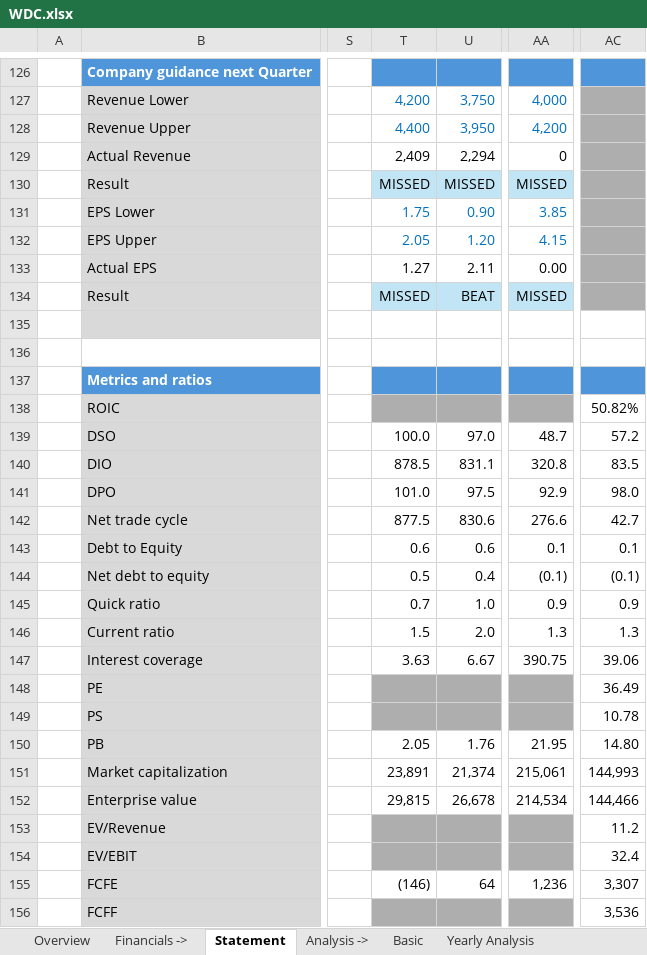
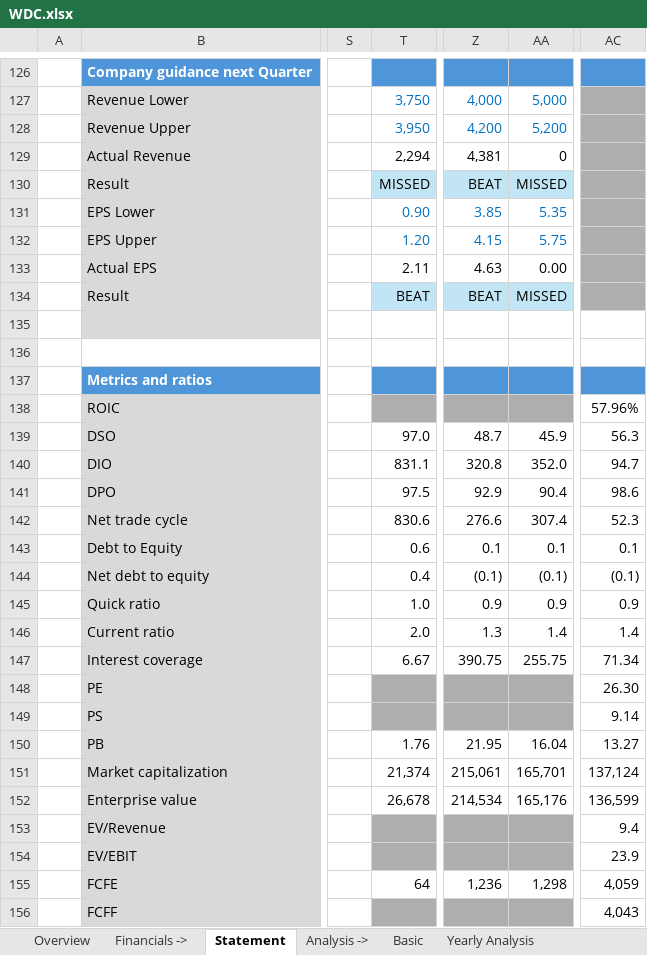
Before and after one commit to ady28/Finance-StockLists, an Excel workbook: WDC.xlsx, sheet Statement, drawn as a sheet; only a part is shown, gaps mark what is left out; values as stored, in another font and other column widths than the file's, no borders; removed rows and columns are numbered as before the commit, all else as after; the diff covers the shown part only; the diff names each change by its address in the sheet, - before the commit and + after, or states it on an @@ line.

```diff
--- a/WDC.xlsx (sheet Statement)
+++ b/WDC.xlsx (sheet Statement)
-column T, rows 127-155: 4,200 | 4,400 | 2,409 | MISSED | 1.75 | 2.05 | 1.27 | MISSED |  |  |  |  | 100.0 | 878.5 | 101.0 | 877.5 | 0.6 | 0.5 | 0.7 | 1.5 | 3.63 |  |  | 2.05 | 23,891 | 29,815 |  |  | (146)
+column AA, rows 127-155: 5,000 | 5,200 | 0 | MISSED | 5.35 | 5.75 | 0.00 | MISSED |  |  |  |  | 45.9 | 352.0 | 90.4 | 307.4 | 0.1 | (0.1) | 0.9 | 1.4 | 255.75 |  |  | 16.04 | 165,701 | 165,176 |  |  | 1,298
-Z129: 0
+Z129: 4,381
-Z130: MISSED
+Z130: BEAT
-Z133: 0.00
+Z133: 4.63
-Z134: MISSED
+Z134: BEAT
-AC138: 50.82%
+AC138: 57.96%
-AC139: 57.2
+AC139: 56.3
-AC140: 83.5
+AC140: 94.7
-AC141: 98.0
+AC141: 98.6
-AC142: 42.7
+AC142: 52.3
-AC146: 1.3
+AC146: 1.4
-AC147: 39.06
+AC147: 71.34
-AC148: 36.49
+AC148: 26.30
-AC149: 10.78
+AC149: 9.14
-AC150: 14.80
+AC150: 13.27
-AC151: 144,993
+AC151: 137,124
-AC152: 144,466
+AC152: 136,599
-AC153: 11.2
+AC153: 9.4
-AC154: 32.4
+AC154: 23.9
-AC155: 3,307
+AC155: 4,059
-AC156: 3,536
+AC156: 4,043
```
Also changed, not shown: 124 edited cells elsewhere in this sheet, sheet Quarter analysis, sheet Multiples, sheet WC & Investments, sheet Revenue, sheet COGS & OpEx, sheet FCF & Other, 9 more sheets, formulas that keep their value, charts or pictures, ADBE.xlsx, ADSK.xlsx, 11 other files.
